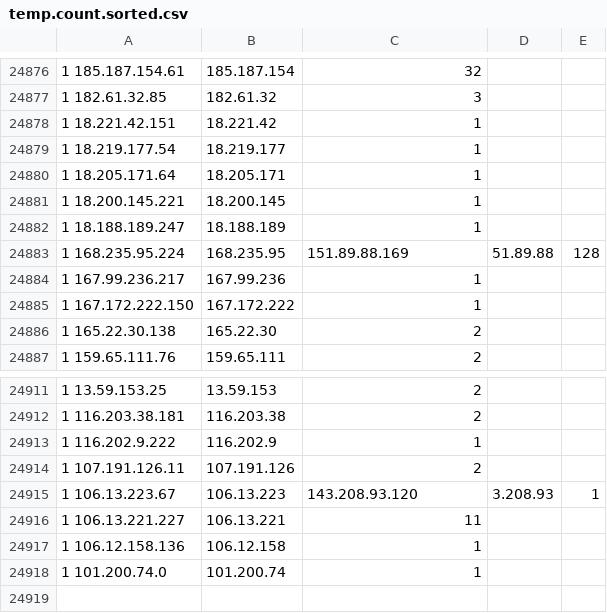
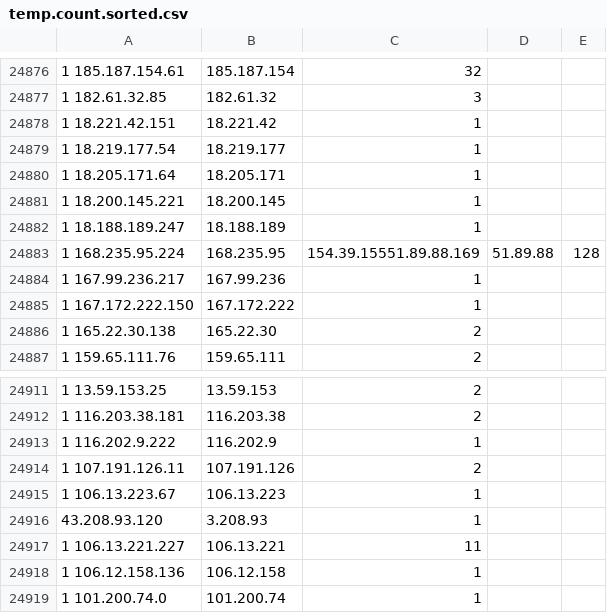
Before and after one commit to Open-Nyzo/Nyzo-Q, a CSV file: simulations/current_lottery/mass/temp.count.sorted.csv, drawn as a sheet; only a part is shown, gaps mark what is left out.

Commit message:
More data and optimized candidate

```diff
--- a/simulations/current_lottery/mass/temp.count.sorted.csv
+++ b/simulations/current_lottery/mass/temp.count.sorted.csv
@@ -24882,3 +24882,3 @@
       1 18.188.189.247,18.188.189,1
-      1 168.235.95.224,168.235.95,151.89.88.169,51.89.88,128
+      1 168.235.95.224,168.235.95,154.39.15551.89.88.169,51.89.88,128
       1 167.99.236.217,167.99.236,1
@@ -24914,3 +24914,4 @@
       1 107.191.126.11,107.191.126,2
-      1 106.13.223.67,106.13.223,143.208.93.120,3.208.93,1
+      1 106.13.223.67,106.13.223,1
+43.208.93.120,3.208.93,1
       1 106.13.221.227,106.13.221,11
```
Also changed, not shown: 7 other files.
